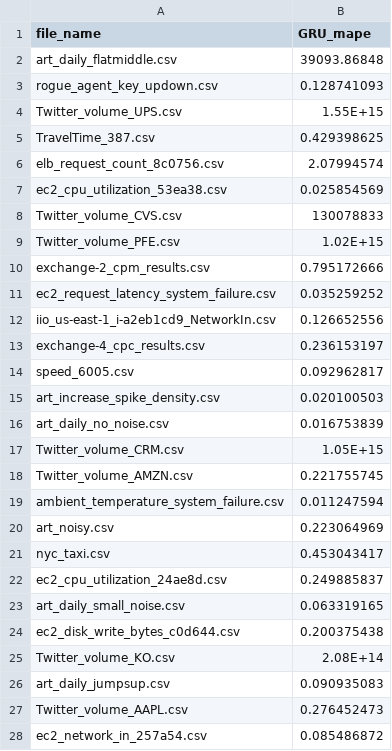
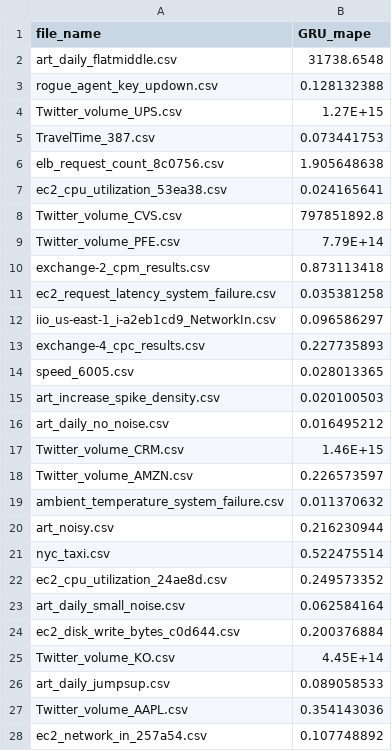
Before and after one commit to GPT-4-UOM/MetaFramework, a CSV file: notebook/dataset_preparation/LSTM_mape.csv, drawn as a sheet; only a part is shown; the diff covers the shown part only.

Commit message:
LSTM results

```diff
--- a/notebook/dataset_preparation/LSTM_mape.csv
+++ b/notebook/dataset_preparation/LSTM_mape.csv
@@ -1,28 +1,28 @@
 file_name,GRU_mape
-art_daily_flatmiddle.csv,39093.86848
-rogue_agent_key_updown.csv,0.128741093
-Twitter_volume_UPS.csv,1.55E+15
-TravelTime_387.csv,0.429398625
-elb_request_count_8c0756.csv,2.07994574
-ec2_cpu_utilization_53ea38.csv,0.025854569
-Twitter_volume_CVS.csv,130078833
-Twitter_volume_PFE.csv,1.02E+15
-exchange-2_cpm_results.csv,0.795172666
-ec2_request_latency_system_failure.csv,0.035259252
-iio_us-east-1_i-a2eb1cd9_NetworkIn.csv,0.126652556
-exchange-4_cpc_results.csv,0.236153197
-speed_6005.csv,0.092962817
+art_daily_flatmiddle.csv,31738.6548
+rogue_agent_key_updown.csv,0.128132388
+Twitter_volume_UPS.csv,1.27E+15
+TravelTime_387.csv,0.073441753
+elb_request_count_8c0756.csv,1.905648638
+ec2_cpu_utilization_53ea38.csv,0.024165641
+Twitter_volume_CVS.csv,797851892.8
+Twitter_volume_PFE.csv,7.79E+14
+exchange-2_cpm_results.csv,0.873113418
+ec2_request_latency_system_failure.csv,0.035381258
+iio_us-east-1_i-a2eb1cd9_NetworkIn.csv,0.096586297
+exchange-4_cpc_results.csv,0.227735893
+speed_6005.csv,0.028013365
 art_increase_spike_density.csv,0.020100503
-art_daily_no_noise.csv,0.016753839
-Twitter_volume_CRM.csv,1.05E+15
-Twitter_volume_AMZN.csv,0.221755745
-ambient_temperature_system_failure.csv,0.011247594
-art_noisy.csv,0.223064969
-nyc_taxi.csv,0.453043417
-ec2_cpu_utilization_24ae8d.csv,0.249885837
-art_daily_small_noise.csv,0.063319165
-ec2_disk_write_bytes_c0d644.csv,0.200375438
-Twitter_volume_KO.csv,2.08E+14
-art_daily_jumpsup.csv,0.090935083
-Twitter_volume_AAPL.csv,0.276452473
-ec2_network_in_257a54.csv,0.085486872
+art_daily_no_noise.csv,0.016495212
+Twitter_volume_CRM.csv,1.46E+15
+Twitter_volume_AMZN.csv,0.226573597
+ambient_temperature_system_failure.csv,0.011370632
+art_noisy.csv,0.216230944
+nyc_taxi.csv,0.522475514
+ec2_cpu_utilization_24ae8d.csv,0.249573352
+art_daily_small_noise.csv,0.062584164
+ec2_disk_write_bytes_c0d644.csv,0.200376884
+Twitter_volume_KO.csv,4.45E+14
+art_daily_jumpsup.csv,0.089058533
+Twitter_volume_AAPL.csv,0.354143036
+ec2_network_in_257a54.csv,0.107748892
```
Also changed, not shown: 28 edited cells elsewhere in this file, notebook/dataset_preparation/LSTM_mae.csv, 1 other file.
